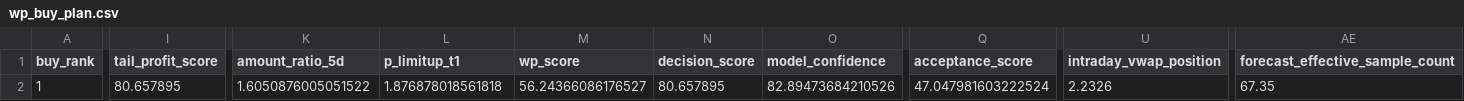
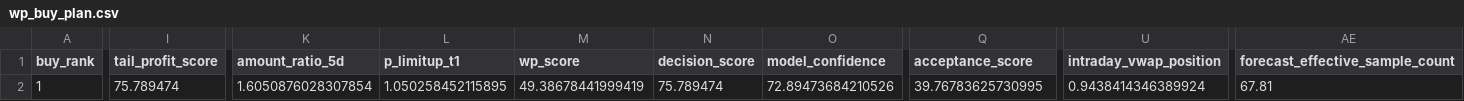
Before and after one commit to njedu2023-prog/WP, a CSV file: outputs/csv/wp_buy_plan.csv, drawn as a sheet; only a part is shown, gaps mark what is left out; the diff covers the shown part only; the diff names each change by its address in the sheet, - before the commit and + after, or states it on an @@ line.

```diff
--- a/outputs/csv/wp_buy_plan.csv
+++ b/outputs/csv/wp_buy_plan.csv
-I2 (tail_profit_score): 80.657895
+I2 (tail_profit_score): 75.789474
-K2 (amount_ratio_5d): 1.6050876005051522
+K2 (amount_ratio_5d): 1.6050876028307854
-L2 (p_limitup_t1): 1.876878018561818
+L2 (p_limitup_t1): 1.050258452115895
-M2 (wp_score): 56.24366086176527
+M2 (wp_score): 49.38678441999419
-N2 (decision_score): 80.657895
+N2 (decision_score): 75.789474
-O2 (model_confidence): 82.89473684210526
+O2 (model_confidence): 72.89473684210526
-Q2 (acceptance_score): 47.047981603222524
+Q2 (acceptance_score): 39.76783625730995
-U2 (intraday_vwap_position): 2.2326
+U2 (intraday_vwap_position): 0.9438414346389924
-AE2 (forecast_effective_sample_count): 67.35
+AE2 (forecast_effective_sample_count): 67.81
```
Also changed, not shown: 12 edited cells elsewhere in this file, data/direct/latest/wp_latest_rank_input.csv, outputs/csv/wp_buy_decision.csv, 20 other files.
